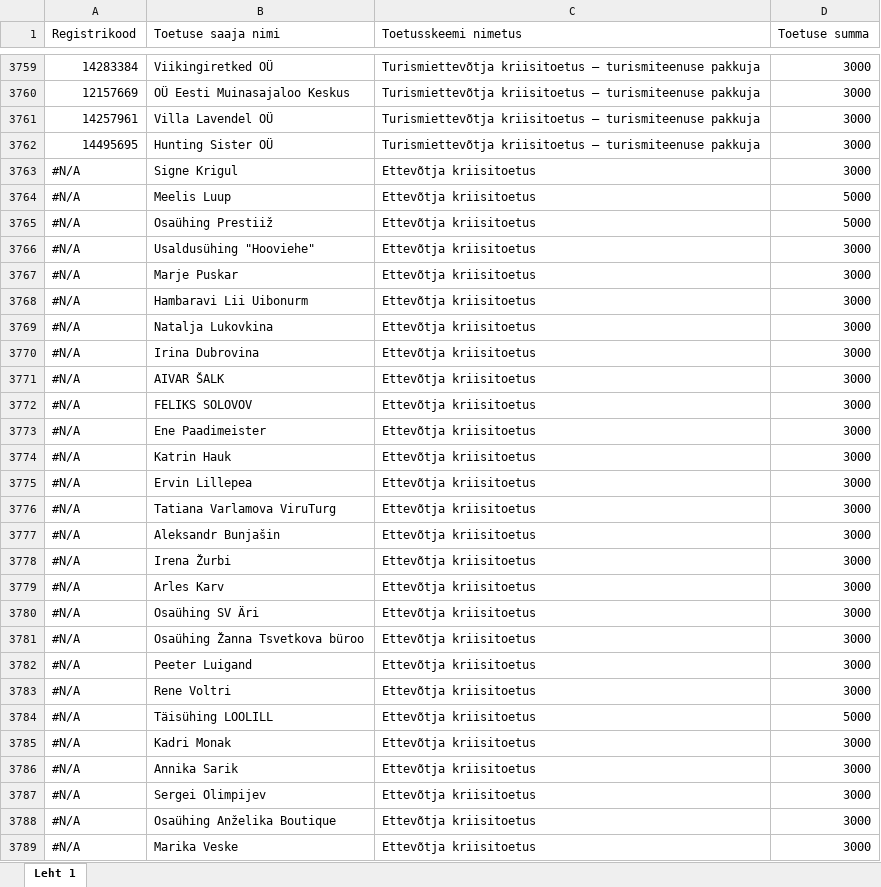
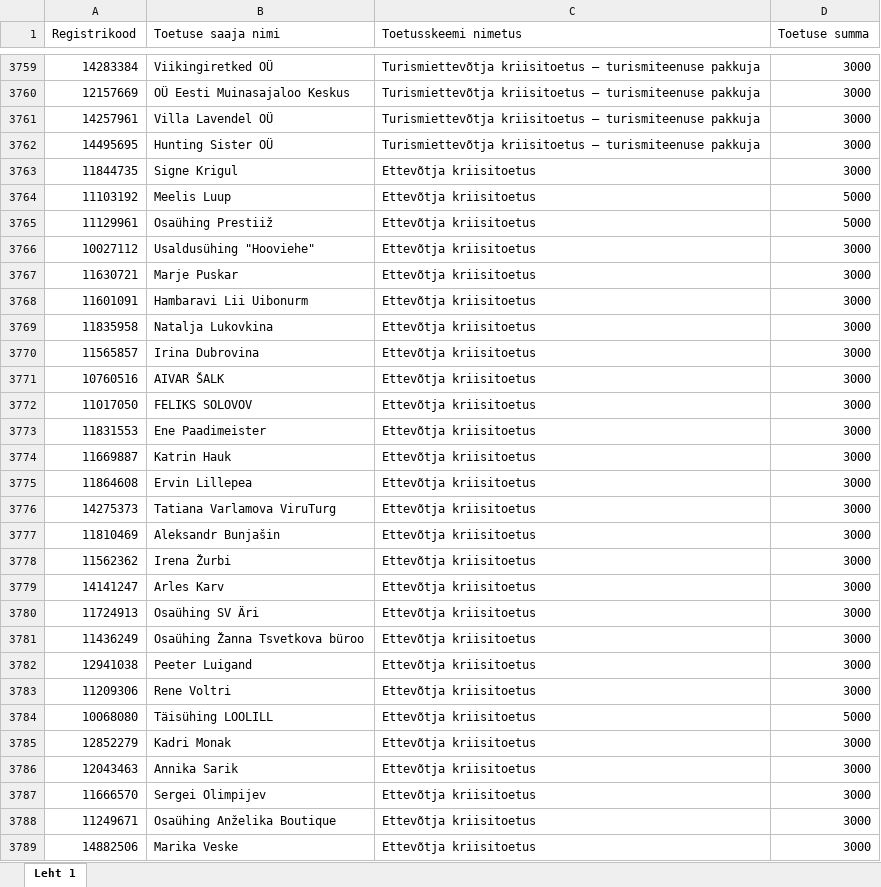
Before and after one commit to milosh-dev/R, an Excel workbook: EAS/Toetused.xlsx, sheet Leht 1, drawn as a sheet; only a part is shown, gaps mark what is left out; values as stored, in another font and other column widths than the file's, no borders; the diff covers the shown part only; the diff names each change by its address in the sheet, - before the commit and + after, or states it on an @@ line.

```diff
--- a/EAS/Toetused.xlsx (sheet Leht 1)
+++ b/EAS/Toetused.xlsx (sheet Leht 1)
-A3763 (Registrikood): #N/A
+A3763 (Registrikood): 11844735
-A3764 (Registrikood): #N/A
+A3764 (Registrikood): 11103192
-A3765 (Registrikood): #N/A
+A3765 (Registrikood): 11129961
-A3766 (Registrikood): #N/A
+A3766 (Registrikood): 10027112
-A3767 (Registrikood): #N/A
+A3767 (Registrikood): 11630721
-A3768 (Registrikood): #N/A
+A3768 (Registrikood): 11601091
-A3769 (Registrikood): #N/A
+A3769 (Registrikood): 11835958
-A3770 (Registrikood): #N/A
+A3770 (Registrikood): 11565857
-A3771 (Registrikood): #N/A
+A3771 (Registrikood): 10760516
-A3772 (Registrikood): #N/A
+A3772 (Registrikood): 11017050
-A3773 (Registrikood): #N/A
+A3773 (Registrikood): 11831553
-A3774 (Registrikood): #N/A
+A3774 (Registrikood): 11669887
-A3775 (Registrikood): #N/A
+A3775 (Registrikood): 11864608
-A3776 (Registrikood): #N/A
+A3776 (Registrikood): 14275373
-A3777 (Registrikood): #N/A
+A3777 (Registrikood): 11810469
-A3778 (Registrikood): #N/A
+A3778 (Registrikood): 11562362
-A3779 (Registrikood): #N/A
+A3779 (Registrikood): 14141247
-A3780 (Registrikood): #N/A
+A3780 (Registrikood): 11724913
-A3781 (Registrikood): #N/A
+A3781 (Registrikood): 11436249
-A3782 (Registrikood): #N/A
+A3782 (Registrikood): 12941038
-A3783 (Registrikood): #N/A
+A3783 (Registrikood): 11209306
-A3784 (Registrikood): #N/A
+A3784 (Registrikood): 10068080
-A3785 (Registrikood): #N/A
+A3785 (Registrikood): 12852279
-A3786 (Registrikood): #N/A
+A3786 (Registrikood): 12043463
-A3787 (Registrikood): #N/A
+A3787 (Registrikood): 11666570
-A3788 (Registrikood): #N/A
+A3788 (Registrikood): 11249671
-A3789 (Registrikood): #N/A
+A3789 (Registrikood): 14882506
```
Also changed, not shown: 39 edited cells elsewhere in this sheet, MES/Laenud.xlsx, 57 other files.
